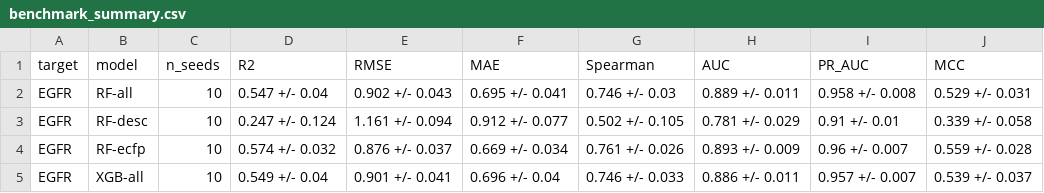
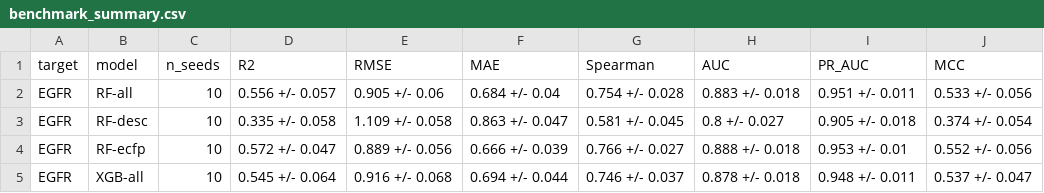
Before and after one commit to thinkiamparanoid2/hcc-kinase-conformal-screen, a CSV file: results/metrics/benchmark_summary.csv, drawn as a sheet; only a part is shown; the diff covers the shown part only.

```diff
--- a/results/metrics/benchmark_summary.csv
+++ b/results/metrics/benchmark_summary.csv
@@ -1,5 +1,5 @@
 target,model,n_seeds,R2,RMSE,MAE,Spearman,AUC,PR_AUC,MCC
-EGFR,RF-all,10,0.547 +/- 0.04,0.902 +/- 0.043,0.695 +/- 0.041,0.746 +/- 0.03,0.889 +/- 0.011,0.958 +/- 0.008,0.529 +/- 0.031
-EGFR,RF-desc,10,0.247 +/- 0.124,1.161 +/- 0.094,0.912 +/- 0.077,0.502 +/- 0.105,0.781 +/- 0.029,0.91 +/- 0.01,0.339 +/- 0.058
-EGFR,RF-ecfp,10,0.574 +/- 0.032,0.876 +/- 0.037,0.669 +/- 0.034,0.761 +/- 0.026,0.893 +/- 0.009,0.96 +/- 0.007,0.559 +/- 0.028
-EGFR,XGB-all,10,0.549 +/- 0.04,0.901 +/- 0.041,0.696 +/- 0.04,0.746 +/- 0.033,0.886 +/- 0.011,0.957 +/- 0.007,0.539 +/- 0.037
+EGFR,RF-all,10,0.556 +/- 0.057,0.905 +/- 0.06,0.684 +/- 0.04,0.754 +/- 0.028,0.883 +/- 0.018,0.951 +/- 0.011,0.533 +/- 0.056
+EGFR,RF-desc,10,0.335 +/- 0.058,1.109 +/- 0.058,0.863 +/- 0.047,0.581 +/- 0.045,0.8 +/- 0.027,0.905 +/- 0.018,0.374 +/- 0.054
+EGFR,RF-ecfp,10,0.572 +/- 0.047,0.889 +/- 0.056,0.666 +/- 0.039,0.766 +/- 0.027,0.888 +/- 0.018,0.953 +/- 0.01,0.552 +/- 0.056
+EGFR,XGB-all,10,0.545 +/- 0.064,0.916 +/- 0.068,0.694 +/- 0.044,0.746 +/- 0.037,0.878 +/- 0.018,0.948 +/- 0.011,0.537 +/- 0.047
```
Also changed, not shown: 110 edited cells elsewhere in this file, results/metrics/benchmark_long.csv, 7 other files.
